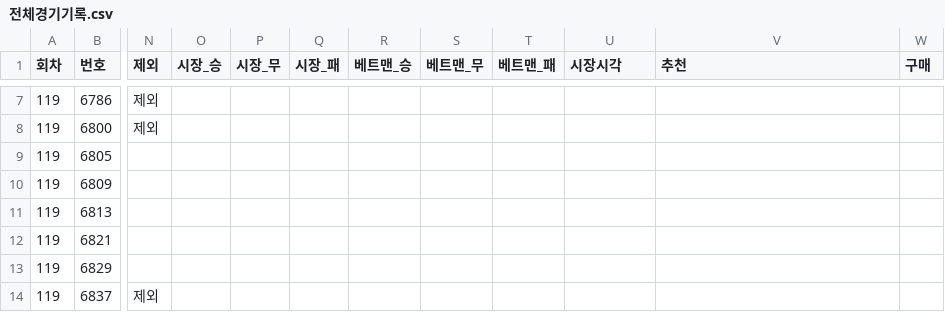
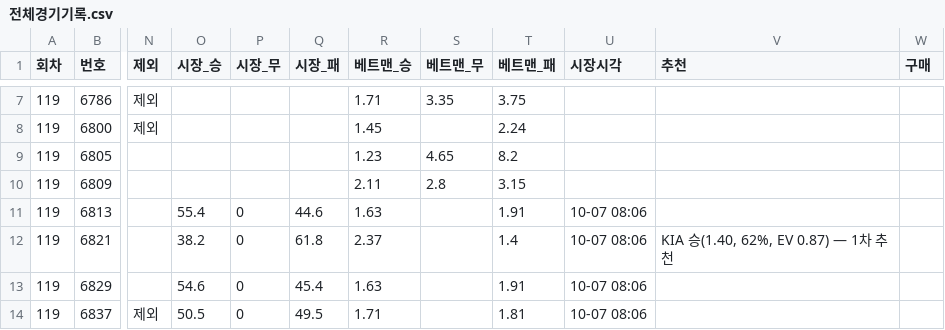
Before and after one commit to Mrzero-00/ai-playground, a CSV file: 승부예측 프로그램/전체경기기록.csv, drawn as a sheet; only a part is shown, gaps mark what is left out; the diff covers the shown part only; the diff names each change by its address in the sheet, - before the commit and + after, or states it on an @@ line.

```diff
--- a/승부예측 프로그램/전체경기기록.csv
+++ b/승부예측 프로그램/전체경기기록.csv
-R7 (베트맨_승): (empty)
+R7 (베트맨_승): 1.71
-S7 (베트맨_무): (empty)
+S7 (베트맨_무): 3.35
-T7 (베트맨_패): (empty)
+T7 (베트맨_패): 3.75
-R8 (베트맨_승): (empty)
+R8 (베트맨_승): 1.45
-T8 (베트맨_패): (empty)
+T8 (베트맨_패): 2.24
-R9 (베트맨_승): (empty)
+R9 (베트맨_승): 1.23
-S9 (베트맨_무): (empty)
+S9 (베트맨_무): 4.65
-T9 (베트맨_패): (empty)
+T9 (베트맨_패): 8.2
-R10 (베트맨_승): (empty)
+R10 (베트맨_승): 2.11
-S10 (베트맨_무): (empty)
+S10 (베트맨_무): 2.8
-T10 (베트맨_패): (empty)
+T10 (베트맨_패): 3.15
-O11 (시장_승): (empty)
+O11 (시장_승): 55.4
-P11:P14 (시장_무): (empty)
+P11:P14 (시장_무): 0
-Q11 (시장_패): (empty)
+Q11 (시장_패): 44.6
-R11 (베트맨_승): (empty)
+R11 (베트맨_승): 1.63
-T11 (베트맨_패): (empty)
+T11 (베트맨_패): 1.91
-U11:U14 (시장시각): (empty)
+U11:U14 (시장시각): 10-07 08:06
-O12 (시장_승): (empty)
+O12 (시장_승): 38.2
-Q12 (시장_패): (empty)
+Q12 (시장_패): 61.8
-R12 (베트맨_승): (empty)
+R12 (베트맨_승): 2.37
-T12 (베트맨_패): (empty)
+T12 (베트맨_패): 1.4
-V12 (추천): (empty)
+V12 (추천): KIA 승(1.40, 62%, EV 0.87) — 1차 추천
-O13 (시장_승): (empty)
+O13 (시장_승): 54.6
-Q13 (시장_패): (empty)
+Q13 (시장_패): 45.4
-R13 (베트맨_승): (empty)
+R13 (베트맨_승): 1.63
-T13 (베트맨_패): (empty)
+T13 (베트맨_패): 1.91
-O14 (시장_승): (empty)
+O14 (시장_승): 50.5
-Q14 (시장_패): (empty)
+Q14 (시장_패): 49.5
-R14 (베트맨_승): (empty)
+R14 (베트맨_승): 1.71
-T14 (베트맨_패): (empty)
+T14 (베트맨_패): 1.81
```
Also changed, not shown: 96 edited cells elsewhere in this file, 2 other files.
